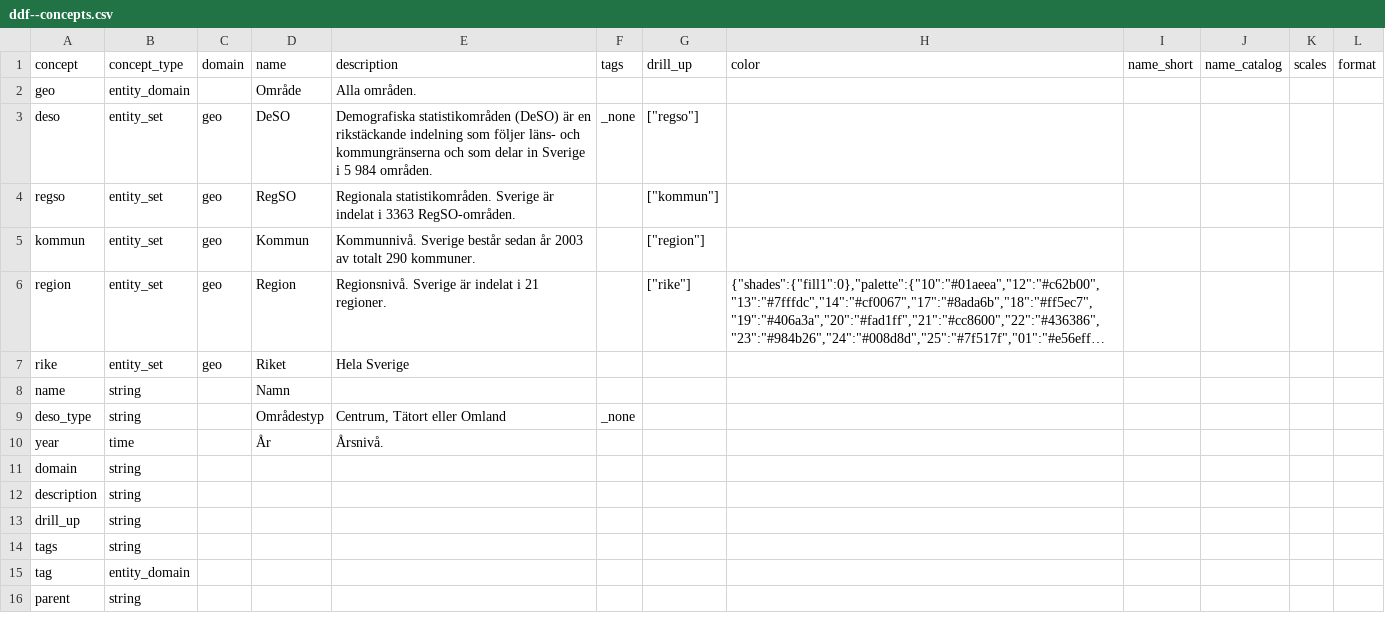
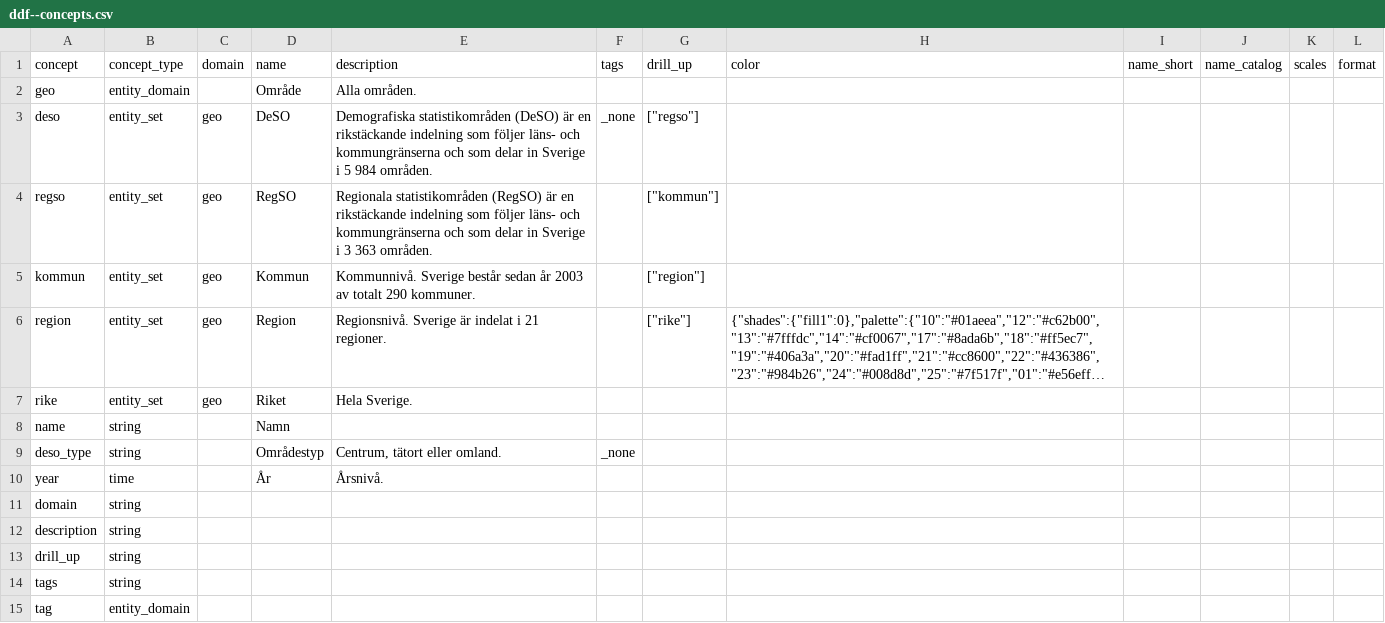
Before and after one commit to open-numbers/ddf--ibfuu--healthatlas, a CSV file: ddf--concepts.csv, drawn as a sheet; only a part is shown; the shorter side is filled out with more unchanged rows; long unchanged cells end in …; the diff covers the shown part only; the diff names each change by its address in the sheet, - before the commit and + after, or states it on an @@ line.

```diff
--- a/ddf--concepts.csv
+++ b/ddf--concepts.csv
-E4 (description): Regionala statistikområden. Sverige är indelat i 3363 RegSO-områden.
+E4 (description): Regionala statistikområden (RegSO) är en rikstäckande indelning som följer läns- och kommungränserna och som delar in Sverige i 3 363 områden.
-E7 (description): Hela Sverige
+E7 (description): Hela Sverige.
-E9 (description): Centrum, Tätort eller Omland
+E9 (description): Centrum, tätort eller omland.
```
Also changed, not shown: 3 added rows, 3 removed rows, 5 moved rows and 1 edited cell elsewhere in this file, 1 other file.
